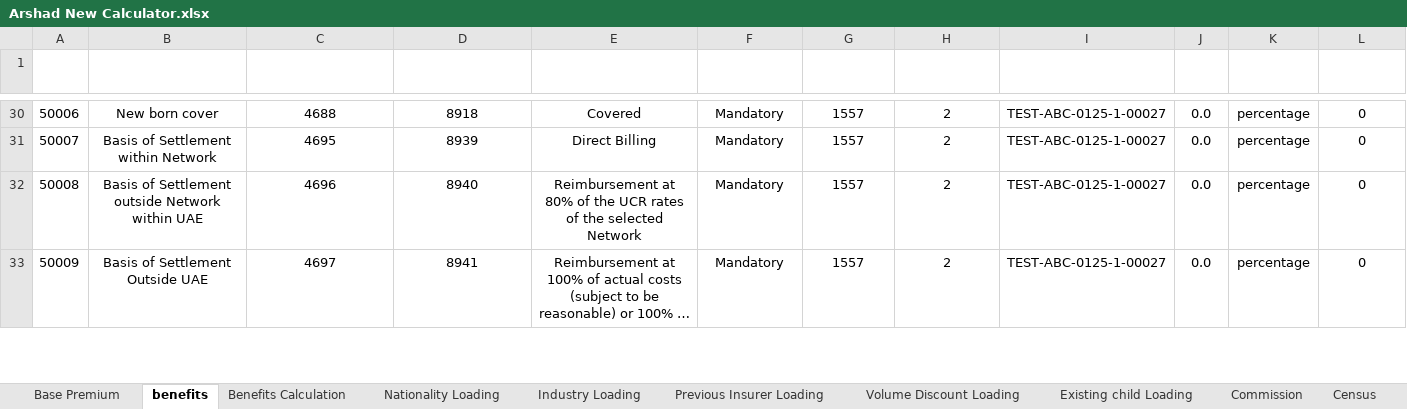
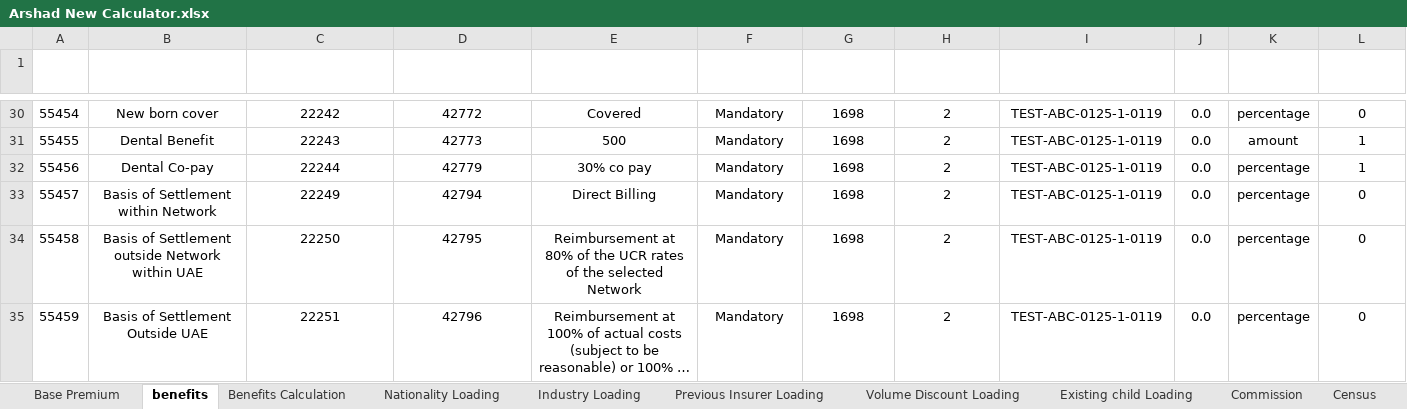
Before and after one commit to parvez-arshath/rakwithbenefits, an Excel workbook: target/ExcelCalculatorForDistributor/Arshad New Calculator.xlsx, sheet benefits, drawn as a sheet; only a part is shown, gaps mark what is left out; long unchanged cells end in …; values as stored, in another font and other column widths than the file's, no borders; table styles not drawn; addresses are those after the commit; rows hold the shown columns only; the diff covers the shown part only; the diff names each change by its address in the sheet, - before the commit and + after, or states it on an @@ line.

```diff
--- a/target/ExcelCalculatorForDistributor/Arshad New Calculator.xlsx (sheet benefits)
+++ b/target/ExcelCalculatorForDistributor/Arshad New Calculator.xlsx (sheet benefits)
@@ column A (id) renumbered between rows 2 and 36 @@
-C30 (benefits_headers_id): 4688
+C30 (benefits_headers_id): 22242
-D30 (benefits_values_id): 8918
+D30 (benefits_values_id): 42772
-G30 (category_id): 1557
+G30 (category_id): 1698
-I30 (client_reference_number): TEST-ABC-0125-1-00027
+I30 (client_reference_number): TEST-ABC-0125-1-0119
+row 31: 55455 | Dental Benefit | 22243 | 42773 | 500 | Mandatory | 1698 | 2 | TEST-ABC-0125-1-0119 | 0.0 | amount | 1
+row 32: 55456 | Dental Co-pay | 22244 | 42779 | 30% co pay | Mandatory | 1698 | 2 | TEST-ABC-0125-1-0119 | 0.0 | percentage | 1
-C33 (benefits_headers_id): 4695
+C33 (benefits_headers_id): 22249
-D33 (benefits_values_id): 8939
+D33 (benefits_values_id): 42794
-G33:G35 (category_id): 1557
+G33:G35 (category_id): 1698
-I33:I35 (client_reference_number): TEST-ABC-0125-1-00027
+I33:I35 (client_reference_number): TEST-ABC-0125-1-0119
-C34 (benefits_headers_id): 4696
+C34 (benefits_headers_id): 22250
-D34 (benefits_values_id): 8940
+D34 (benefits_values_id): 42795
-C35 (benefits_headers_id): 4697
+C35 (benefits_headers_id): 22251
-D35 (benefits_values_id): 8941
+D35 (benefits_values_id): 42796
```
Also changed, not shown: 4 added rows and 119 edited cells elsewhere in this sheet, 9 other files.
